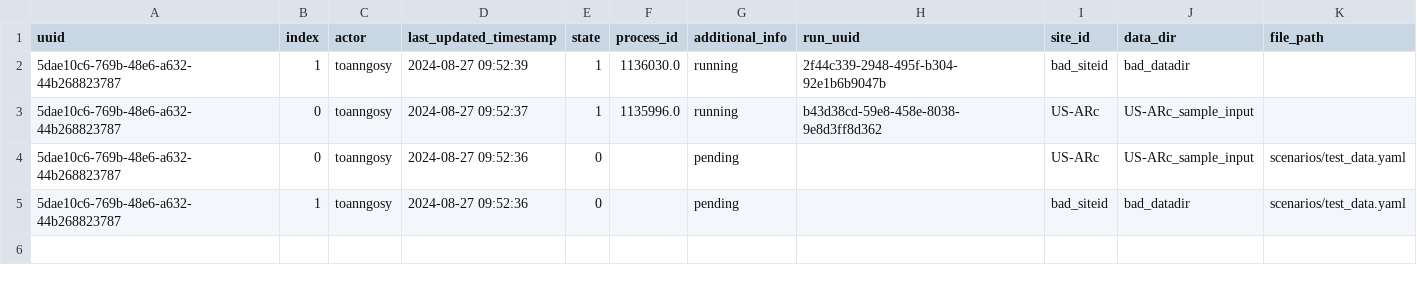
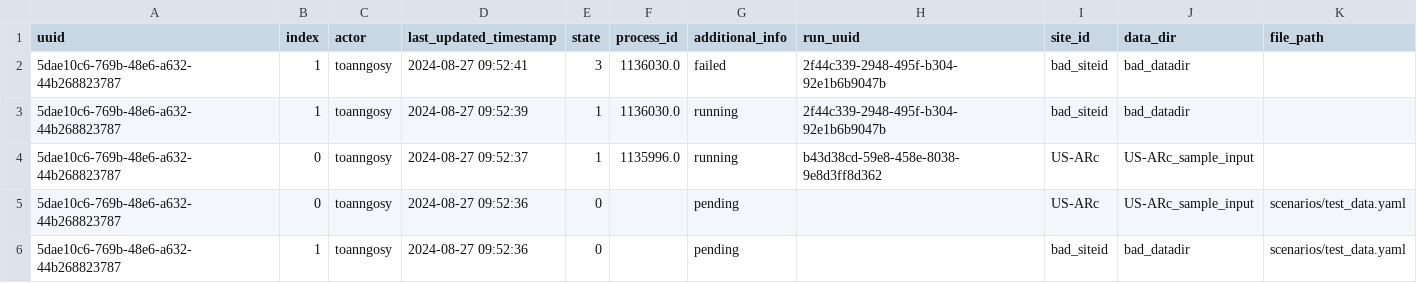
Before and after one commit to toanngosy/test_workflow, a CSV file: report/server/rocky/log.csv, drawn as a sheet.

Commit message:
switch to failed for run uuid 5dae10c6-769b-48e6-a632-44b268823787-1 at rocky

```diff
--- a/report/server/rocky/log.csv
+++ b/report/server/rocky/log.csv
@@ -1,2 +1,3 @@
 uuid,index,actor,last_updated_timestamp,state,process_id,additional_info,run_uuid,site_id,data_dir,file_path
+5dae10c6-769b-48e6-a632-44b268823787,1,toanngosy,2024-08-27 09:52:41,3,1136030.0,failed,2f44c339-2948-495f-b304-92e1b6b9047b,bad_siteid,bad_datadir,
 5dae10c6-769b-48e6-a632-44b268823787,1,toanngosy,2024-08-27 09:52:39,1,1136030.0,running,2f44c339-2948-495f-b304-92e1b6b9047b,bad_siteid,bad_datadir,
```
